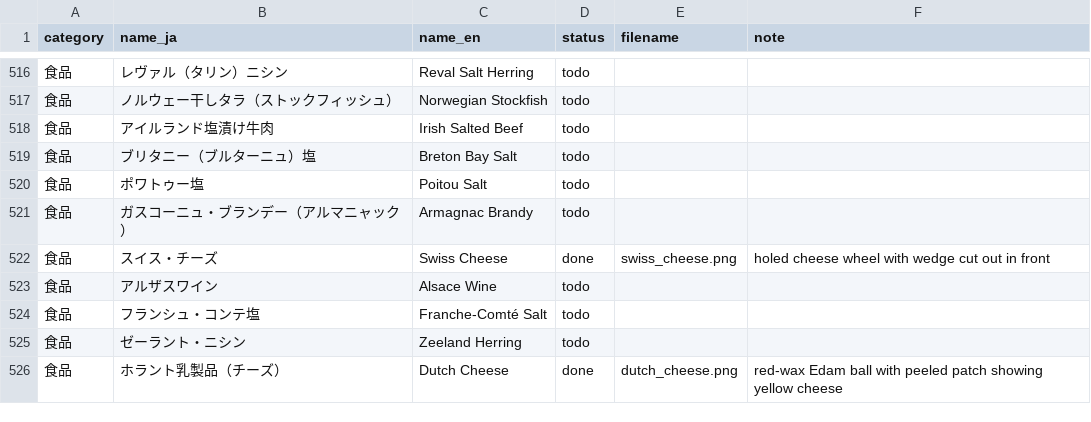
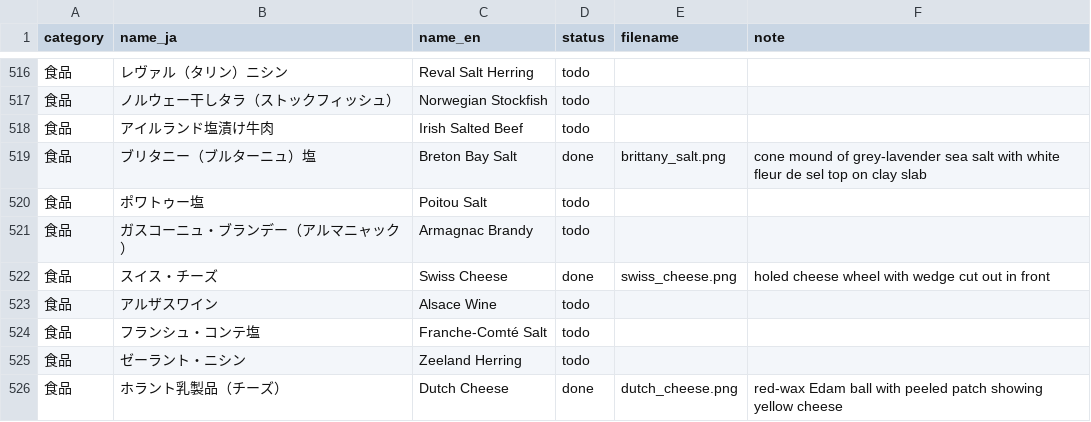
Before and after one commit to mwgmr056/caravan-game-assets, a CSV file: goods_images/goods_image_manifest.csv, drawn as a sheet; only a part is shown, gaps mark what is left out.

```diff
--- a/goods_images/goods_image_manifest.csv
+++ b/goods_images/goods_image_manifest.csv
@@ -518,3 +518,3 @@
 食品,アイルランド塩漬け牛肉,Irish Salted Beef,todo,,
-食品,ブリタニー（ブルターニュ）塩,Breton Bay Salt,todo,,
+食品,ブリタニー（ブルターニュ）塩,Breton Bay Salt,done,brittany_salt.png,cone mound of grey-lavender sea salt with white fleur de sel top on clay slab
 食品,ポワトゥー塩,Poitou Salt,todo,,
```
Also changed, not shown: 2 other files.
